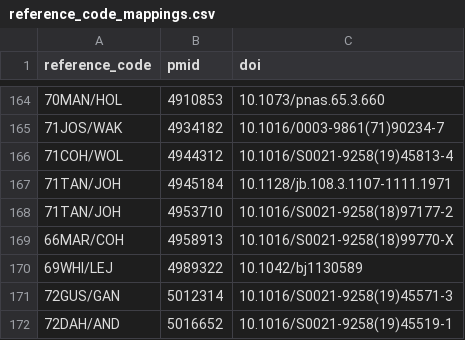
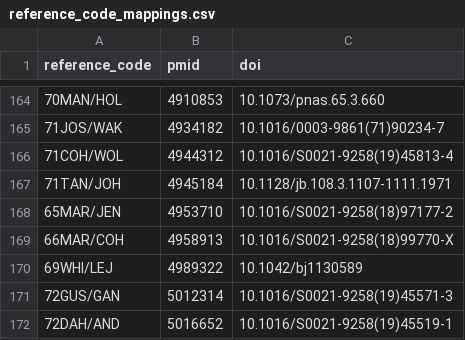
Before and after one commit to roberts-farm-of-ideas/8, a CSV file: materials/reference_code_mappings/reference_code_mappings.csv, drawn as a sheet; only a part is shown, gaps mark what is left out.

Commit message:
corrects a reference code which was probably copy-n-pasted by mistake

```diff
--- a/materials/reference_code_mappings/reference_code_mappings.csv
+++ b/materials/reference_code_mappings/reference_code_mappings.csv
@@ -167,3 +167,3 @@ reference_code,pmid,doi
 71TAN/JOH,4945184,10.1128/jb.108.3.1107-1111.1971
-71TAN/JOH,4953710,10.1016/S0021-9258(18)97177-2
+65MAR/JEN,4953710,10.1016/S0021-9258(18)97177-2
 66MAR/COH,4958913,10.1016/S0021-9258(18)99770-X
```
